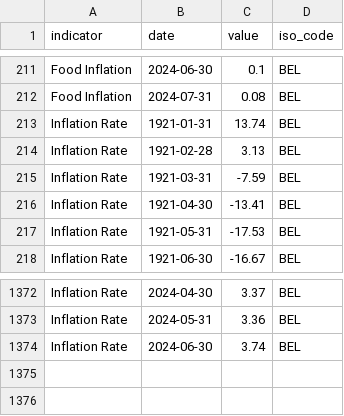
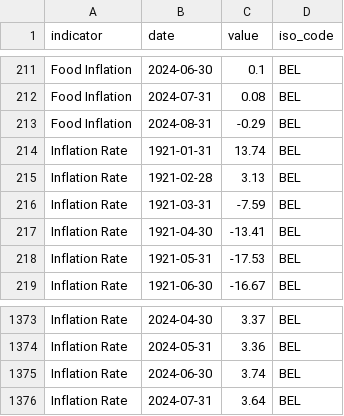
Before and after one commit to ONEcampaign/interest_rates, a CSV file: raw_data/wfp_raw/BEL_inflation.csv, drawn as a sheet; only a part is shown, gaps mark what is left out; the diff names each change by its address in the sheet, - before the commit and + after, or states it on an @@ line.

```diff
--- a/raw_data/wfp_raw/BEL_inflation.csv
+++ b/raw_data/wfp_raw/BEL_inflation.csv
+row 213: Food Inflation | 2024-08-31 | -0.29 | BEL
+row 1376: Inflation Rate | 2024-07-31 | 3.64 | BEL
```
Also changed, not shown: raw_data/wfp_raw/BHR_inflation.csv, raw_data/wfp_raw/BIH_inflation.csv, 19 other files.
